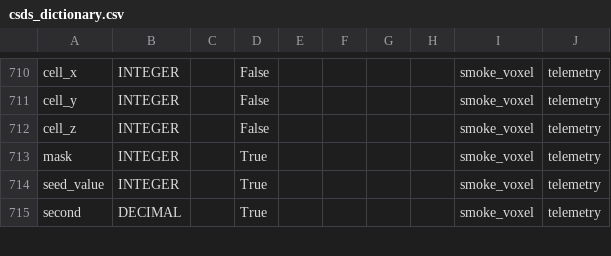
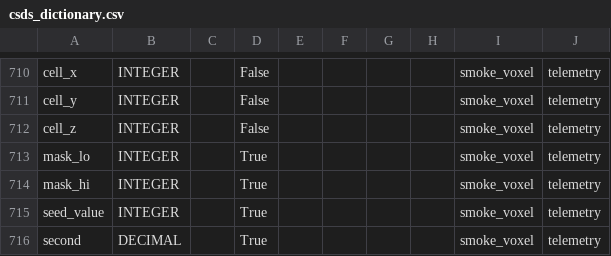
Before and after one commit to pureskillgg/docs, a CSV file: docs/datascience/adx/cs2/csds/assets/csds_dictionary.csv, drawn as a sheet; only a part is shown, gaps mark what is left out.

```diff
--- a/docs/datascience/adx/cs2/csds/assets/csds_dictionary.csv
+++ b/docs/datascience/adx/cs2/csds/assets/csds_dictionary.csv
@@ -712,3 +712,4 @@ cell_y,INTEGER,,False,,,,,smoke_voxel,telemetry
 cell_z,INTEGER,,False,,,,,smoke_voxel,telemetry
-mask,INTEGER,,True,,,,,smoke_voxel,telemetry
+mask_lo,INTEGER,,True,,,,,smoke_voxel,telemetry
+mask_hi,INTEGER,,True,,,,,smoke_voxel,telemetry
 seed_value,INTEGER,,True,,,,,smoke_voxel,telemetry
```
Also changed, not shown: 1 other file.
